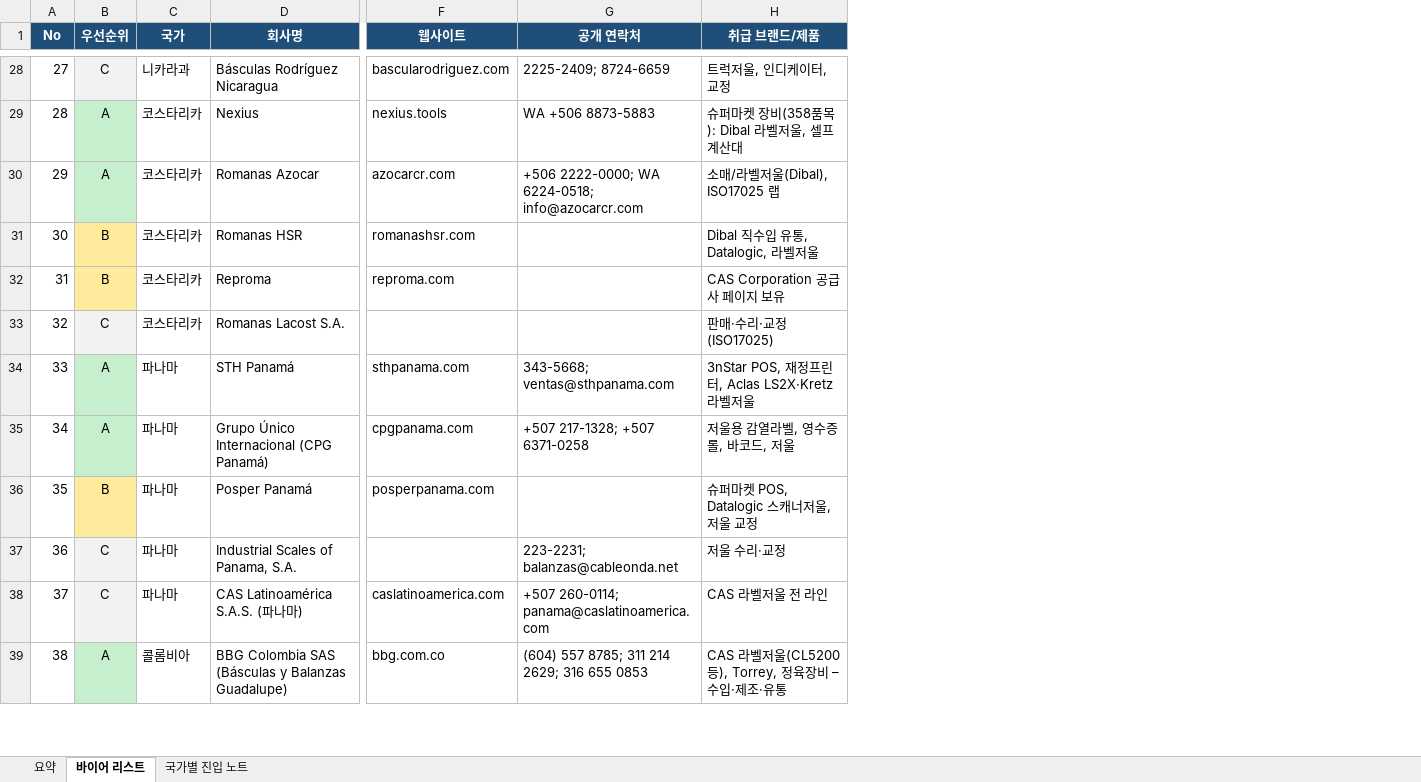
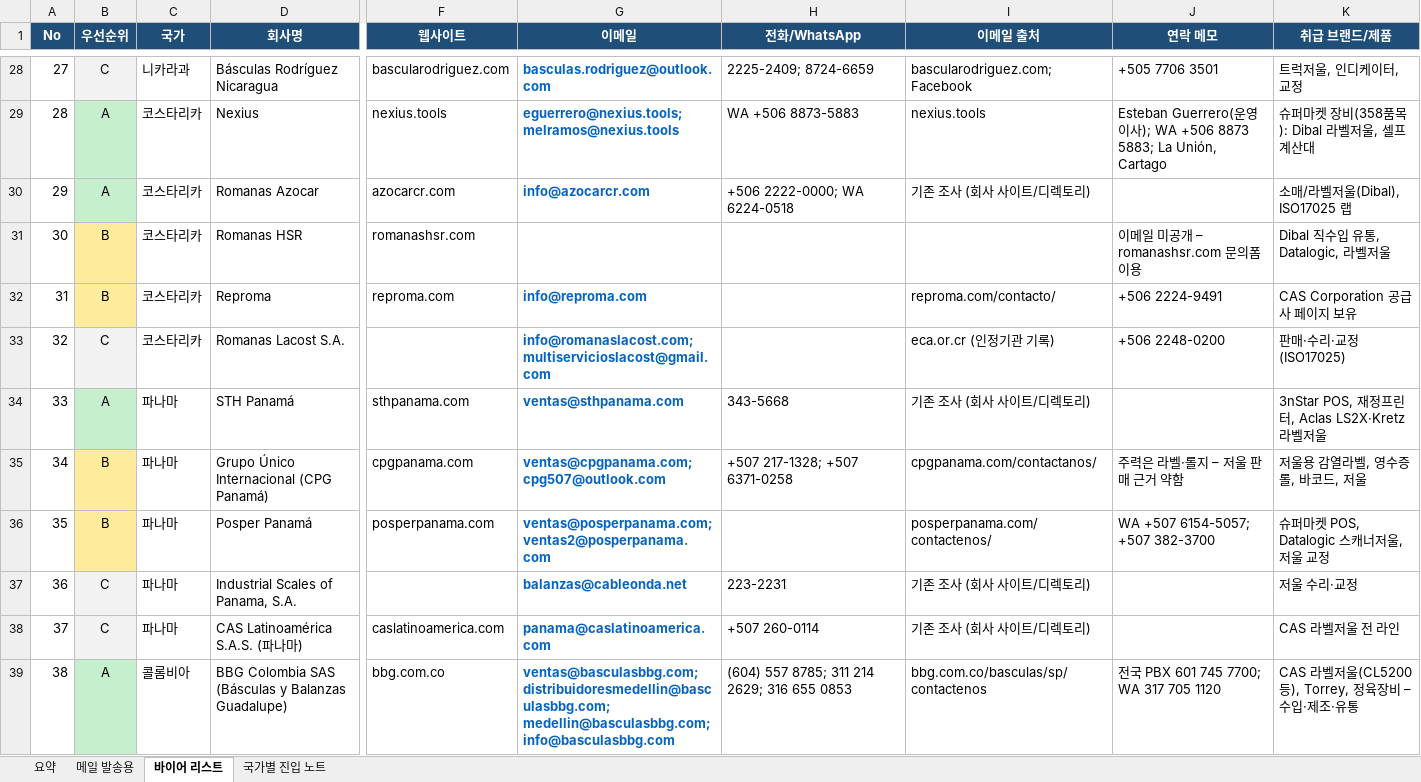
Before and after one commit to andybaek86-droid/begginer, an Excel workbook: export-leads/NETS_LatAm_importers.xlsx, sheet 바이어 리스트, drawn as a sheet; only a part is shown, gaps mark what is left out; values as stored, in another font and other column widths than the file's, no borders; charts and pictures not drawn; addresses are those after the commit; the diff covers the shown part only; the diff names each change by its address in the sheet, - before the commit and + after, or states it on an @@ line.

```diff
--- a/export-leads/NETS_LatAm_importers.xlsx (sheet 바이어 리스트)
+++ b/export-leads/NETS_LatAm_importers.xlsx (sheet 바이어 리스트)
+sheet tab: 메일 발송용
+column G (이메일), rows 28-39: basculas.rodriguez@outlook.com | eguerrero@nexius.tools; melramos@nexius.tools | info@azocarcr.com |  | info@reproma.com | info@romanaslacost.com; multiservicioslacost@gmail.com | ventas@sthpanama.com | ventas@cpgpanama.com; cpg507@outlook.com | ventas@posperpanama.com; ventas2@posperpanama.com | balanzas@cableonda.net | panama@caslatinoamerica.com | ventas@basculasbbg.com; distribuidoresmedellin@basculasbbg.com; medellin@basculasbbg.com; info@basculasbbg.com
+column I (이메일 출처), rows 28-39: bascularodriguez.com; Facebook | nexius.tools | 기존 조사 (회사 사이트/디렉토리) |  | reproma.com/contacto/ | eca.or.cr (인정기관 기록) | 기존 조사 (회사 사이트/디렉토리) | cpgpanama.com/contactanos/ | posperpanama.com/contactenos/ | 기존 조사 (회사 사이트/디렉토리) | 기존 조사 (회사 사이트/디렉토리) | bbg.com.co/basculas/sp/contactenos
+column J (연락 메모), rows 28-39: +505 7706 3501 | Esteban Guerrero(운영이사); WA +506 8873 5883; La Unión, Cartago |  | 이메일 미공개 – romanashsr.com 문의폼 이용 | +506 2224-9491 | +506 2248-0200 |  | 주력은 라벨·롤지 – 저울 판매 근거 약함 | WA +507 6154-5057; +507 382-3700 |  |  | 전국 PBX 601 745 7700; WA 317 705 1120
-H1: 공개 연락처
+H1: 전화/WhatsApp
-H30 (전화/WhatsApp): +506 2222-0000; WA 6224-0518; info@azocarcr.com
+H30 (전화/WhatsApp): +506 2222-0000; WA 6224-0518
-H34 (전화/WhatsApp): 343-5668; ventas@sthpanama.com
+H34 (전화/WhatsApp): 343-5668
-B35 (우선순위): A
+B35 (우선순위): B
-B35 fill: #C6EFCE
+B35 fill: #FFEB9C
-H37 (전화/WhatsApp): 223-2231; balanzas@cableonda.net
+H37 (전화/WhatsApp): 223-2231
-H38 (전화/WhatsApp): +507 260-0114; panama@caslatinoamerica.com
+H38 (전화/WhatsApp): +507 260-0114
```
Also changed, not shown: 2 removed rows, 48 edited cells, cell formats and row numbers in column A elsewhere in this sheet, sheet 요약, formulas that keep their value, charts or pictures.
